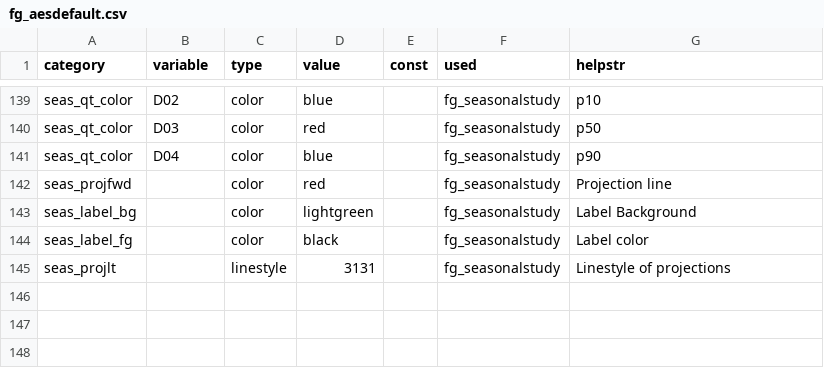
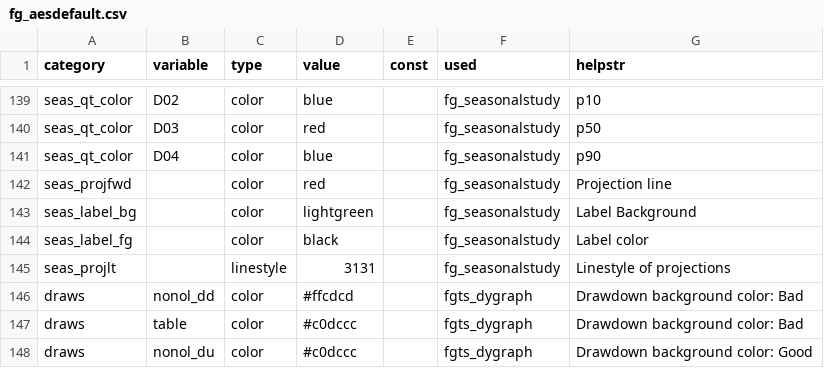
Before and after one commit to derekholmes0/FinanceGraphs, a CSV file: inst/extdata/fg_aesdefault.csv, drawn as a sheet; only a part is shown, gaps mark what is left out.

Commit message:
Drawdowns

```diff
--- a/inst/extdata/fg_aesdefault.csv
+++ b/inst/extdata/fg_aesdefault.csv
@@ -145 +145,4 @@ seas_label_fg,,color,black,,fg_seasonalstudy,Label color
 seas_projlt,,linestyle,3131,,fg_seasonalstudy,Linestyle of projections
+draws,nonol_dd,color,#ffcdcd,,fgts_dygraph,Drawdown background color: Bad
+draws,table,color,#c0dccc,,fgts_dygraph,Drawdown background color: Bad
+draws,nonol_du,color,#c0dccc,,fgts_dygraph,Drawdown background color: Good
```
Also changed, not shown: 56 other files.
